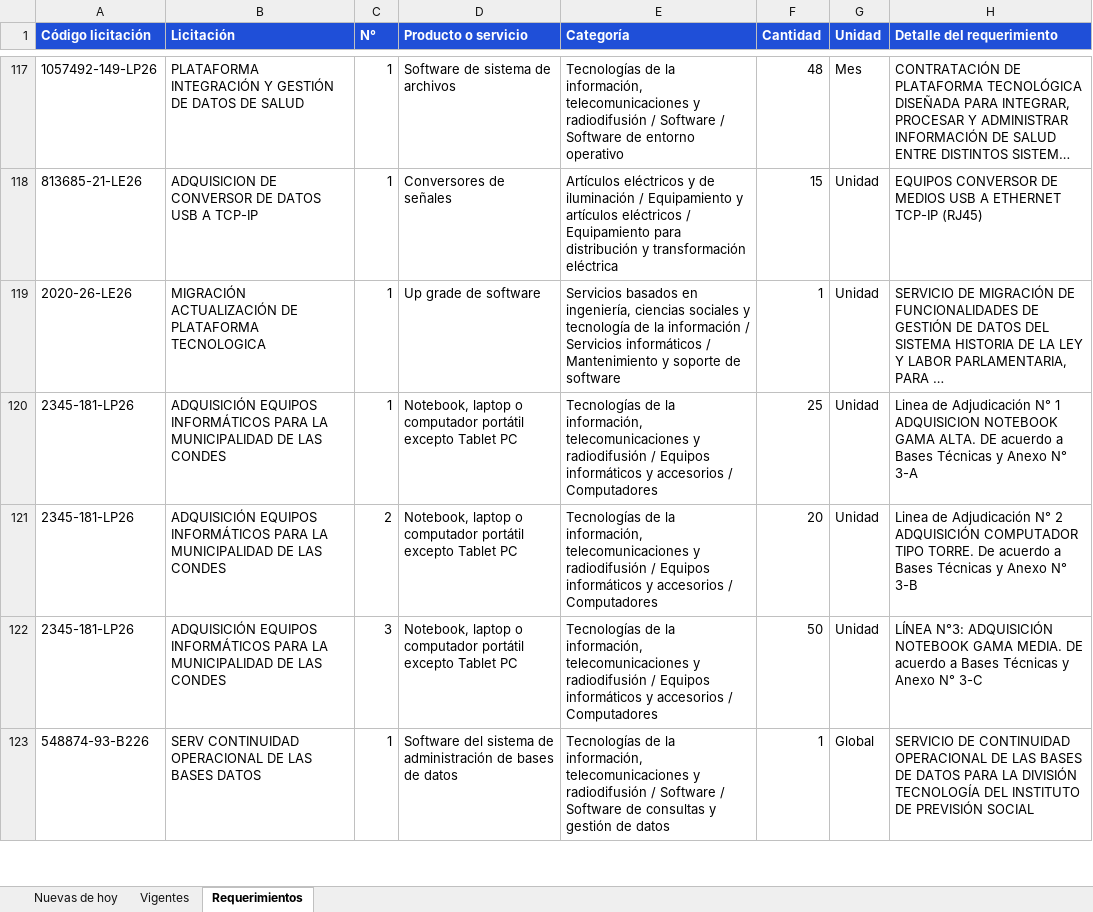
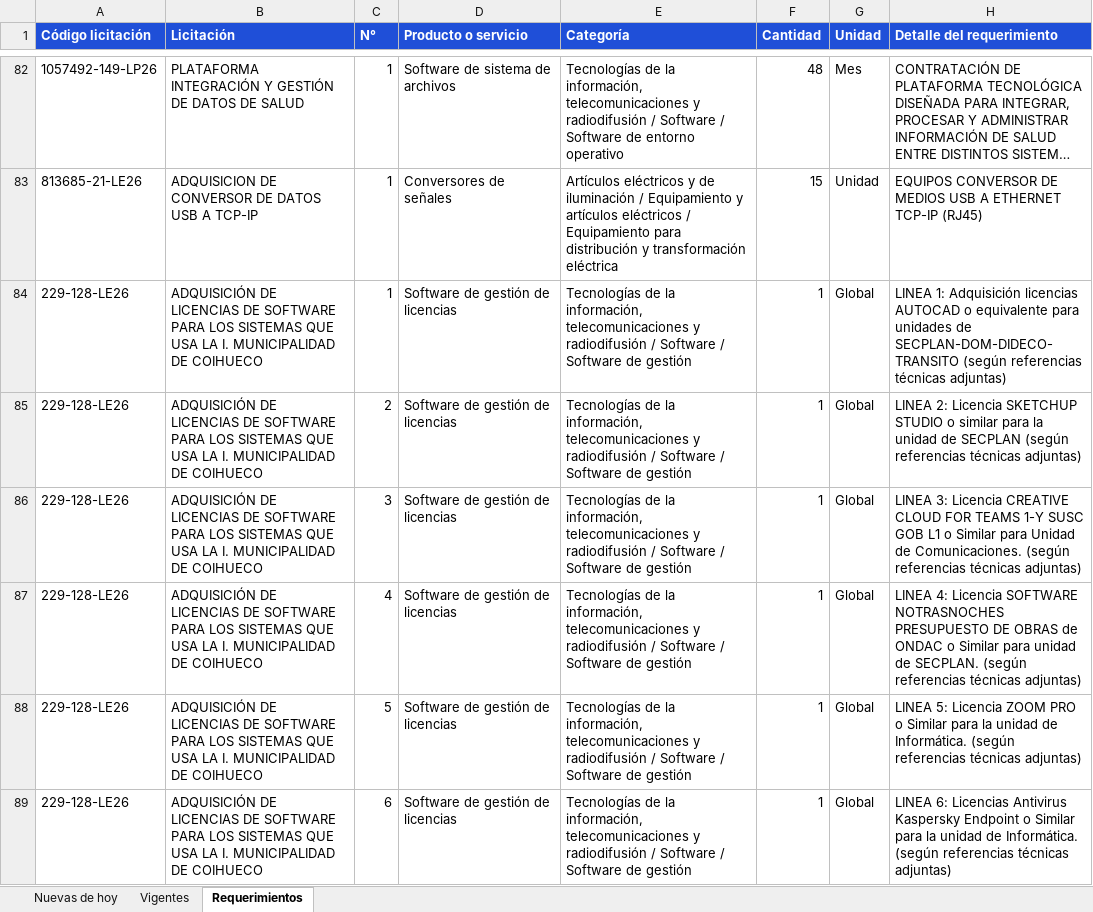
Before and after one commit to annibe/radar-licitaciones, an Excel workbook: web/descargas/licitaciones.xlsx, sheet Requerimientos, drawn as a sheet; only a part is shown, gaps mark what is left out; the shorter side is filled out with more unchanged rows; long unchanged cells end in …; values as stored, in another font and other column widths than the file's, no borders; ↵ is a line break in a cell; the diff covers the shown part only; the diff names each change by its address in the sheet, - before the commit and + after, or states it on an @@ line.

```diff
--- a/web/descargas/licitaciones.xlsx (sheet Requerimientos)
+++ b/web/descargas/licitaciones.xlsx (sheet Requerimientos)
@@ row 119 moved to row 97: 2020-26-LE26 @@
+row 84: 229-128-LE26 | ADQUISICIÓN DE LICENCIAS DE SOFTWARE PARA LOS SISTEMAS QUE USA LA I. MUNICIPALIDAD DE COIHUECO | 1 | Software de gestión de licencias | Tecnologías de la información, telecomunicaciones y radiodifusión / Software / Software de gestión | 1 | Global | LINEA 1: Adquisición licencias AUTOCAD o equivalente para unidades de ↵ SECPLAN-DOM-DIDECO-TRANSITO (según referencias técnicas adjuntas)
+row 85: 229-128-LE26 | ADQUISICIÓN DE LICENCIAS DE SOFTWARE PARA LOS SISTEMAS QUE USA LA I. MUNICIPALIDAD DE COIHUECO | 2 | Software de gestión de licencias | Tecnologías de la información, telecomunicaciones y radiodifusión / Software / Software de gestión | 1 | Global | LINEA 2: Licencia SKETCHUP STUDIO o similar para la unidad de SECPLAN (según referencias técnicas adjuntas)
+row 86: 229-128-LE26 | ADQUISICIÓN DE LICENCIAS DE SOFTWARE PARA LOS SISTEMAS QUE USA LA I. MUNICIPALIDAD DE COIHUECO | 3 | Software de gestión de licencias | Tecnologías de la información, telecomunicaciones y radiodifusión / Software / Software de gestión | 1 | Global | LINEA 3: Licencia CREATIVE CLOUD FOR TEAMS 1-Y SUSC GOB L1 o Similar para Unidad de Comunicaciones. (según referencias técnicas adjuntas)
+row 87: 229-128-LE26 | ADQUISICIÓN DE LICENCIAS DE SOFTWARE PARA LOS SISTEMAS QUE USA LA I. MUNICIPALIDAD DE COIHUECO | 4 | Software de gestión de licencias | Tecnologías de la información, telecomunicaciones y radiodifusión / Software / Software de gestión | 1 | Global | LINEA 4: Licencia SOFTWARE NOTRASNOCHES PRESUPUESTO DE OBRAS de ONDAC o Similar para unidad de SECPLAN. (según referencias técnicas adjuntas)
+row 88: 229-128-LE26 | ADQUISICIÓN DE LICENCIAS DE SOFTWARE PARA LOS SISTEMAS QUE USA LA I. MUNICIPALIDAD DE COIHUECO | 5 | Software de gestión de licencias | Tecnologías de la información, telecomunicaciones y radiodifusión / Software / Software de gestión | 1 | Global | LINEA 5: Licencia ZOOM PRO o Similar para la unidad de Informática. (según referencias técnicas adjuntas)
+row 89: 229-128-LE26 | ADQUISICIÓN DE LICENCIAS DE SOFTWARE PARA LOS SISTEMAS QUE USA LA I. MUNICIPALIDAD DE COIHUECO | 6 | Software de gestión de licencias | Tecnologías de la información, telecomunicaciones y radiodifusión / Software / Software de gestión | 1 | Global | LINEA 6: Licencias Antivirus Kaspersky Endpoint o Similar para la unidad de Informática. (según referencias técnicas adjuntas)
```
Also changed, not shown: 11 added rows, 36 removed rows and 22 moved rows elsewhere in this sheet, sheet Vigentes, sheet Nuevas de hoy, formulas that keep their value, 4 other files.
